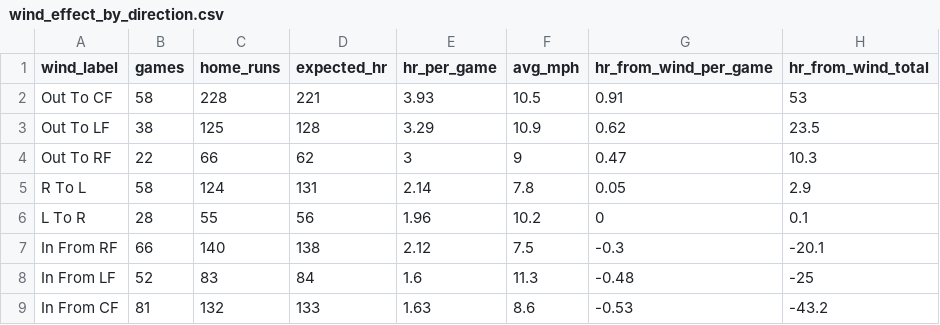
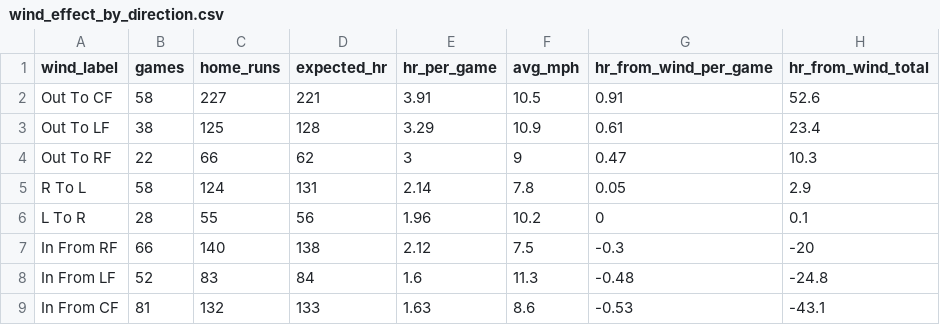
Before and after one commit to Salvatore-Sgro/wrigley-field-wind-model, a CSV file: output/wind_effect_by_direction.csv, drawn as a sheet.

```diff
--- a/output/wind_effect_by_direction.csv
+++ b/output/wind_effect_by_direction.csv
@@ -1,4 +1,4 @@
 "wind_label","games","home_runs","expected_hr","hr_per_game","avg_mph","hr_from_wind_per_game","hr_from_wind_total"
-"Out To CF",58,228,221,3.93,10.5,0.91,53
-"Out To LF",38,125,128,3.29,10.9,0.62,23.5
+"Out To CF",58,227,221,3.91,10.5,0.91,52.6
+"Out To LF",38,125,128,3.29,10.9,0.61,23.4
 "Out To RF",22,66,62,3,9,0.47,10.3
@@ -6,4 +6,4 @@
 "L To R",28,55,56,1.96,10.2,0,0.1
-"In From RF",66,140,138,2.12,7.5,-0.3,-20.1
-"In From LF",52,83,84,1.6,11.3,-0.48,-25
-"In From CF",81,132,133,1.63,8.6,-0.53,-43.2
+"In From RF",66,140,138,2.12,7.5,-0.3,-20
+"In From LF",52,83,84,1.6,11.3,-0.48,-24.8
+"In From CF",81,132,133,1.63,8.6,-0.53,-43.1
```
Also changed, not shown: output/training_window_by_season.csv, output/walk_forward_results.csv, 24 other files.
